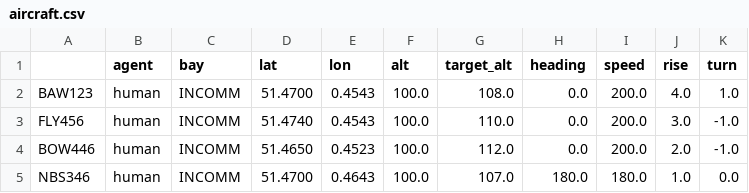
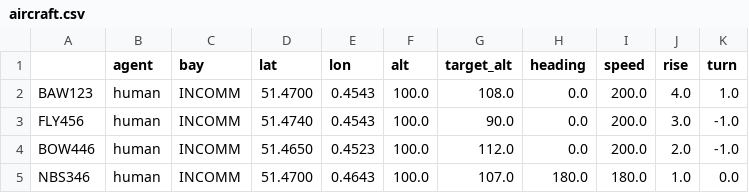
Before and after one commit to digiLab-ai/mockingbird-simulator, a CSV file: resources/scenarios/basic/Mission1/aircraft.csv, drawn as a sheet.

Commit message:
Resolved comments from pull request. Thank you Freddy :) Have adjusted flight levels and the way they achieve target altitude. Now, if your new altitude is within 1, 2, or equal to the target altitude, the rise is adjusted to zero and you're not longer moving vertically. If your target altitude is below your current altitude, then your rise is again adjusted to zero and you are no longer moving vertically. Further commits required if you want to move vertically down to reach your target altitude given a lower target altitude than current altitude

```diff
--- a/resources/scenarios/basic/Mission1/aircraft.csv
+++ b/resources/scenarios/basic/Mission1/aircraft.csv
@@ -2,3 +2,3 @@
 BAW123, human, INCOMM, 51.4700, 0.4543, 100.0, 108.0, 0.0,     200.0, 4.0,  1.0
-FLY456, human, INCOMM, 51.4740, 0.4543, 100.0, 110.0, 0.0,     200.0, 3.0,  -1.0
+FLY456, human, INCOMM, 51.4740, 0.4543, 100.0, 90.0, 0.0,     200.0, 3.0,  -1.0
 BOW446, human, INCOMM, 51.4650, 0.4523, 100.0, 112.0, 0.0,     200.0, 2.0,  -1.0
```
Also changed, not shown: 4 other files.
